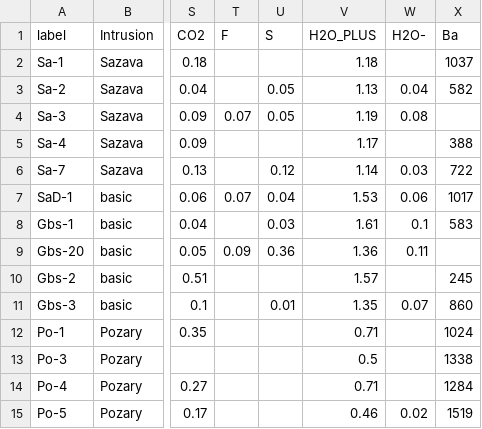
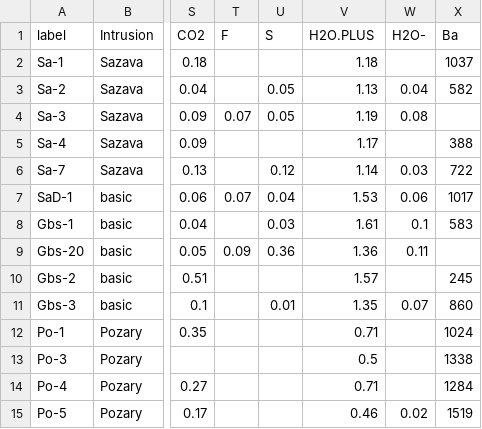
Before and after one commit to pvermees/GeoplotR, a CSV file: inst/sazava.csv, drawn as a sheet; only a part is shown, gaps mark what is left out; the diff names each change by its address in the sheet, - before the commit and + after, or states it on an @@ line.

```diff
--- a/inst/sazava.csv
+++ b/inst/sazava.csv
-V1: H2O_PLUS
+V1: H2O.PLUS
```
Also changed, not shown: 8 other files.
